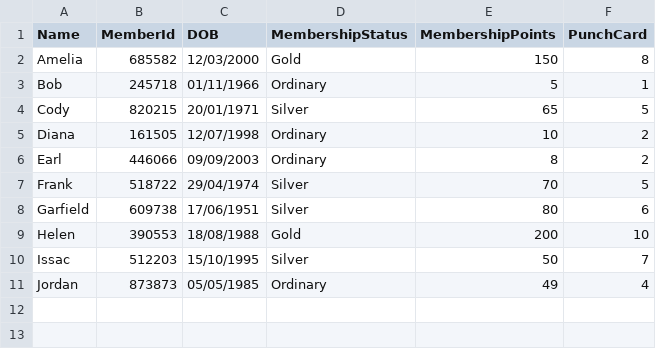
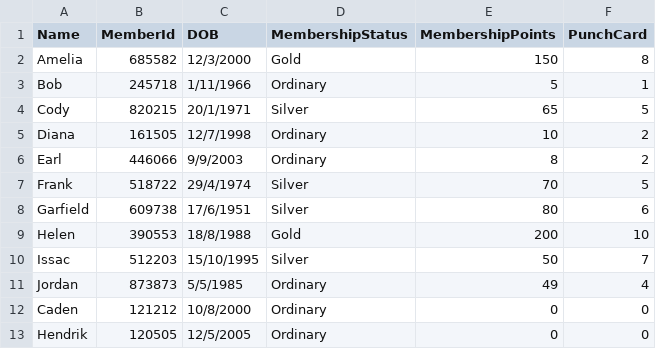
Before and after one commit to Shskjssk10/Error404-PRG2-Assignment-D, a CSV file: Error404 PRG2 V2/bin/Debug/customers.csv, drawn as a sheet.

```diff
--- a/Error404 PRG2 V2/bin/Debug/customers.csv
+++ b/Error404 PRG2 V2/bin/Debug/customers.csv
@@ -1,11 +1,13 @@
 Name,MemberId,DOB,MembershipStatus,MembershipPoints,PunchCard
-Amelia,685582,12/03/2000,Gold,150,8
-Bob,245718,01/11/1966,Ordinary,5,1
-Cody,820215,20/01/1971,Silver,65,5
-Diana,161505,12/07/1998,Ordinary,10,2
-Earl,446066,09/09/2003,Ordinary,8,2
-Frank,518722,29/04/1974,Silver,70,5
-Garfield,609738,17/06/1951,Silver,80,6
-Helen,390553,18/08/1988,Gold,200,10
+Amelia,685582,12/3/2000,Gold,150,8
+Bob,245718,1/11/1966,Ordinary,5,1
+Cody,820215,20/1/1971,Silver,65,5
+Diana,161505,12/7/1998,Ordinary,10,2
+Earl,446066,9/9/2003,Ordinary,8,2
+Frank,518722,29/4/1974,Silver,70,5
+Garfield,609738,17/6/1951,Silver,80,6
+Helen,390553,18/8/1988,Gold,200,10
 Issac,512203,15/10/1995,Silver,50,7
-Jordan,873873,05/05/1985,Ordinary,49,4
+Jordan,873873,5/5/1985,Ordinary,49,4
+Caden,121212,10/8/2000,Ordinary,0,0
+Hendrik,120505,12/5/2005,Ordinary,0,0
```
Also changed, not shown: Error404 PRG2 V2/bin/Debug/orders.csv, 8 other files.
